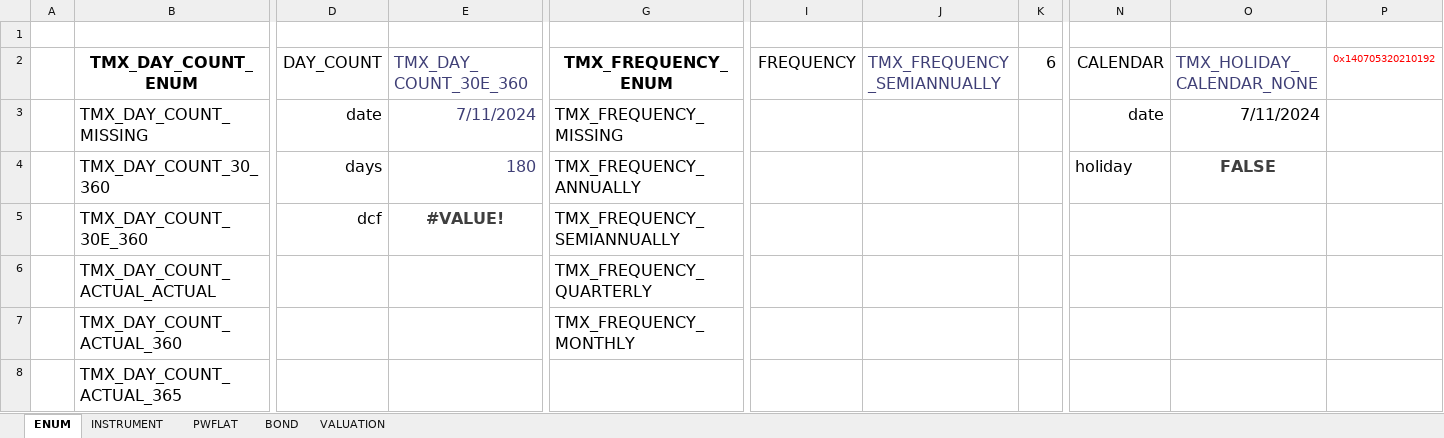
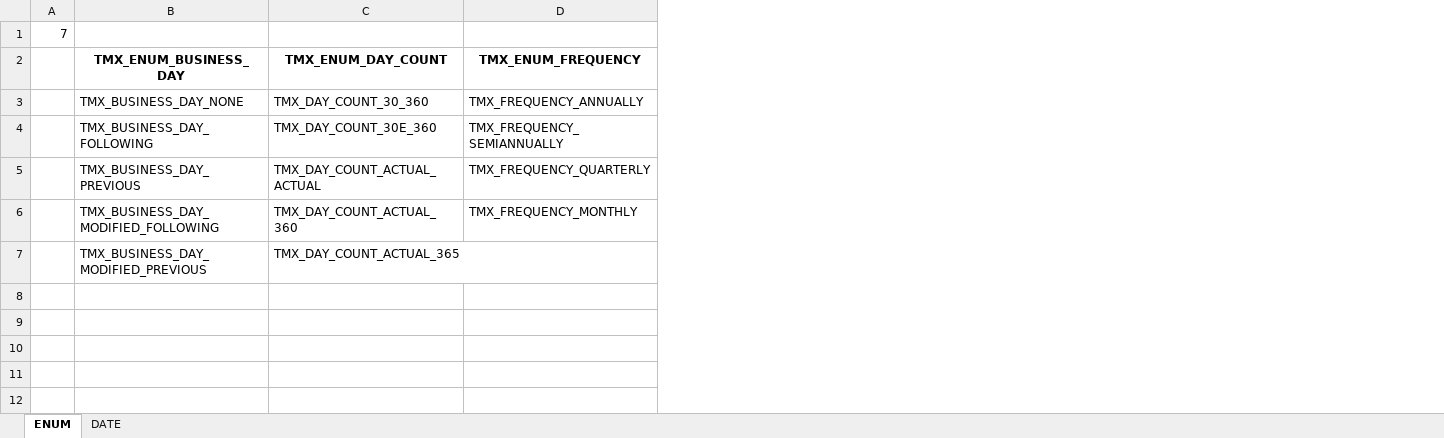
Before and after one commit to tmcrossx/bondxll, an Excel workbook: bondxll.xlsx, sheet ENUM, drawn as a sheet; only a part is shown, gaps mark what is left out; values as stored, in another font and other column widths than the file's, no borders; removed rows and columns are numbered as before the commit, all else as after; rows hold the shown columns only; the diff covers the shown part only; the diff names each change by its address in the sheet, - before the commit and + after, or states it on an @@ line.

```diff
--- a/bondxll.xlsx (sheet ENUM)
+++ b/bondxll.xlsx (sheet ENUM)
-sheet tab: PWFLAT
+sheet tab: DATE
-sheet tab: INSTRUMENT
-sheet tab: BOND
-sheet tab: VALUATION
-column A, empty
+column A, row 1: 7
+column B (TMX_ENUM_BUSINESS_DAY), rows 3-7: TMX_BUSINESS_DAY_NONE | TMX_BUSINESS_DAY_FOLLOWING | TMX_BUSINESS_DAY_PREVIOUS | TMX_BUSINESS_DAY_MODIFIED_FOLLOWING | TMX_BUSINESS_DAY_MODIFIED_PREVIOUS
-column D (DAY_COUNT), rows 4-5: days | dcf
-column E (TMX_DAY_COUNT_30E_360), rows 4-5: 180 | #VALUE!
-column I (FREQUENCY), empty
-column J (TMX_FREQUENCY_SEMIANNUALLY), empty
-column K (6), empty
-column N (CALENDAR), row 4: holiday
-column O (TMX_HOLIDAY_CALENDAR_NONE), row 4: FALSE
-column P (0x140705320210192), empty
-C2: TMX_DAY_COUNT_ENUM
+C2: TMX_ENUM_DAY_COUNT
@@ C2 text size: smaller @@
-D2: TMX_FREQUENCY_ENUM
+D2: TMX_ENUM_FREQUENCY
@@ D2 text size: smaller @@
-row 3:  | TMX_DAY_COUNT_MISSING | date | 7/11/2024 | TMX_FREQUENCY_MISSING |  |  |  | date | 7/11/2024
@@ C3:C7 text size: smaller @@
@@ D3:D6 text size: smaller @@
```
Also changed, not shown: 4 removed columns, 1 edited cell and cell formats elsewhere in this sheet, sheet DATE, formulas that keep their value, test.xlsx, 6 other files.
